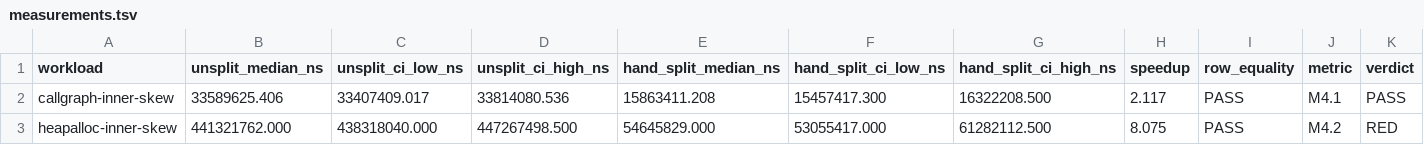
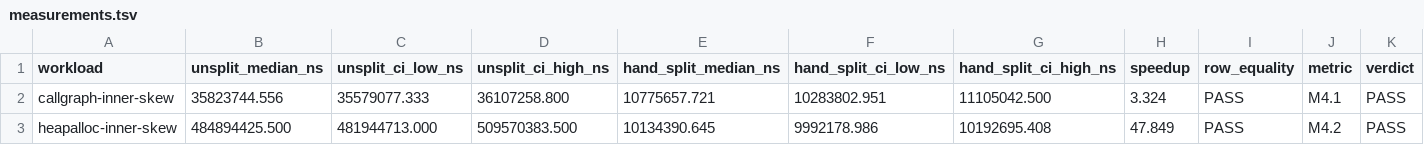
Before and after one commit to BrainyBlaze/xlog, a TSV file: docs/evidence/2026-05-14-w37-helper-split-hand-g37/measurements.tsv, drawn as a sheet.

Commit message:
spike(w37 G4/S4.1 M4.2-M4.3): measure persisted helper lifecycle

```diff
--- a/docs/evidence/2026-05-14-w37-helper-split-hand-g37/measurements.tsv
+++ b/docs/evidence/2026-05-14-w37-helper-split-hand-g37/measurements.tsv
@@ -1,3 +1,3 @@
 workload	unsplit_median_ns	unsplit_ci_low_ns	unsplit_ci_high_ns	hand_split_median_ns	hand_split_ci_low_ns	hand_split_ci_high_ns	speedup	row_equality	metric	verdict
-callgraph-inner-skew	33589625.406	33407409.017	33814080.536	15863411.208	15457417.300	16322208.500	2.117	PASS	M4.1	PASS
-heapalloc-inner-skew	441321762.000	438318040.000	447267498.500	54645829.000	53055417.000	61282112.500	8.075	PASS	M4.2	RED
+callgraph-inner-skew	35823744.556	35579077.333	36107258.800	10775657.721	10283802.951	11105042.500	3.324	PASS	M4.1	PASS
+heapalloc-inner-skew	484894425.500	481944713.000	509570383.500	10134390.645	9992178.986	10192695.408	47.849	PASS	M4.2	PASS
```
Also changed, not shown: 3 other files.
